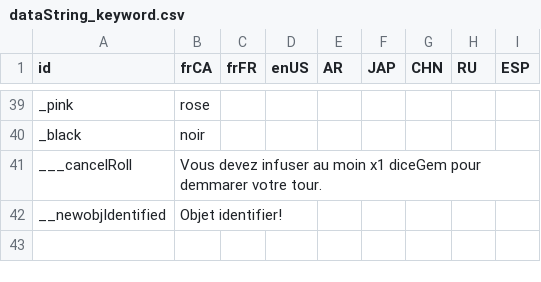
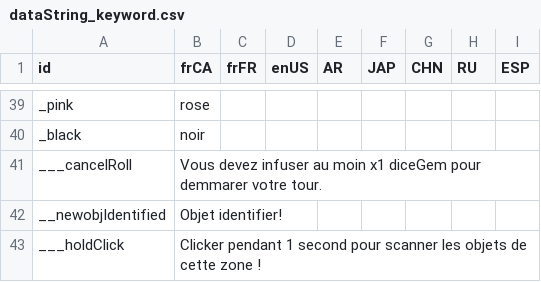
Before and after one commit to djmisterjon/ANFT, a CSV file: data/string/dataString_keyword.csv, drawn as a sheet; only a part is shown, gaps mark what is left out.

```diff
--- a/data/string/dataString_keyword.csv
+++ b/data/string/dataString_keyword.csv
@@ -42 +42,2 @@ ___cancelRoll;Vous devez infuser au moin x1 diceGem pour demmarer votre tour.;;;
 __newobjIdentified;Objet identifier!;;;;;;;
+___holdClick;Clicker pendant 1 second pour scanner les objets de cette zone !;;;;;;;
```
Also changed, not shown: 5 other files.
